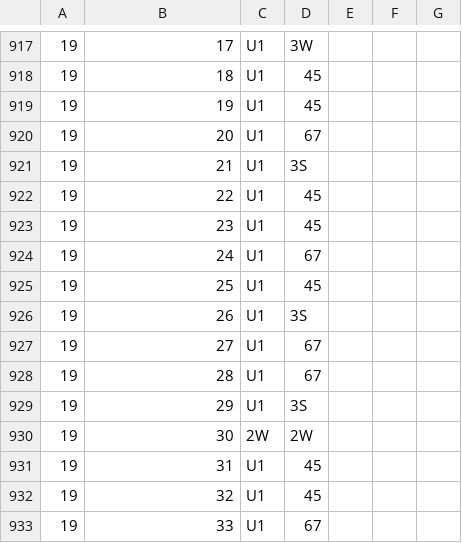
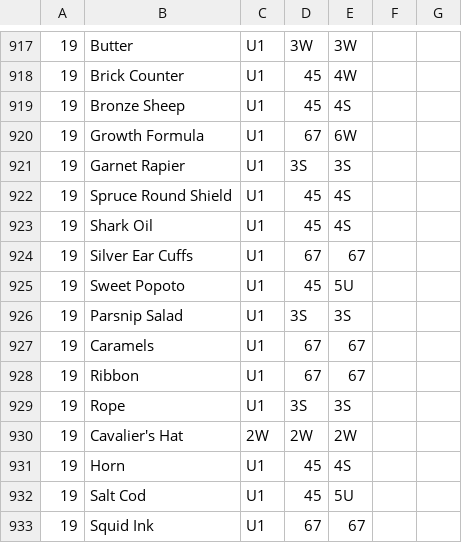
Before and after one commit to rosella500/islandworkshop, a CSV file: craft_peaks.csv, drawn as a sheet; only a part is shown, gaps mark what is left out; the diff covers the shown part only.

```diff
--- a/craft_peaks.csv
+++ b/craft_peaks.csv
@@ -917,17 +917,17 @@
-19,17,U1,3W,,,
-19,18,U1,45,,,
-19,19,U1,45,,,
-19,20,U1,67,,,
-19,21,U1,3S,,,
-19,22,U1,45,,,
-19,23,U1,45,,,
-19,24,U1,67,,,
-19,25,U1,45,,,
-19,26,U1,3S,,,
-19,27,U1,67,,,
-19,28,U1,67,,,
-19,29,U1,3S,,,
-19,30,2W,2W,,,
-19,31,U1,45,,,
-19,32,U1,45,,,
-19,33,U1,67,,,
+19,Butter,U1,3W,3W,,
+19,Brick Counter,U1,45,4W,,
+19,Bronze Sheep,U1,45,4S,,
+19,Growth Formula,U1,67,6W,,
+19,Garnet Rapier,U1,3S,3S,,
+19,Spruce Round Shield,U1,45,4S,,
+19,Shark Oil,U1,45,4S,,
+19,Silver Ear Cuffs,U1,67,67,,
+19,Sweet Popoto,U1,45,5U,,
+19,Parsnip Salad,U1,3S,3S,,
+19,Caramels,U1,67,67,,
+19,Ribbon,U1,67,67,,
+19,Rope,U1,3S,3S,,
+19,Cavalier's Hat,2W,2W,2W,,
+19,Horn,U1,45,4S,,
+19,Salt Cod,U1,45,5U,,
+19,Squid Ink,U1,67,67,,
```
Also changed, not shown: 66 edited cells elsewhere in this file, 2 other files.
